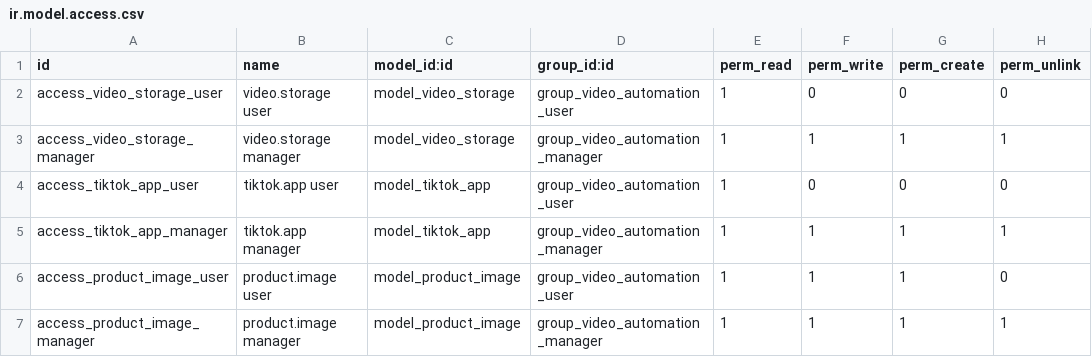
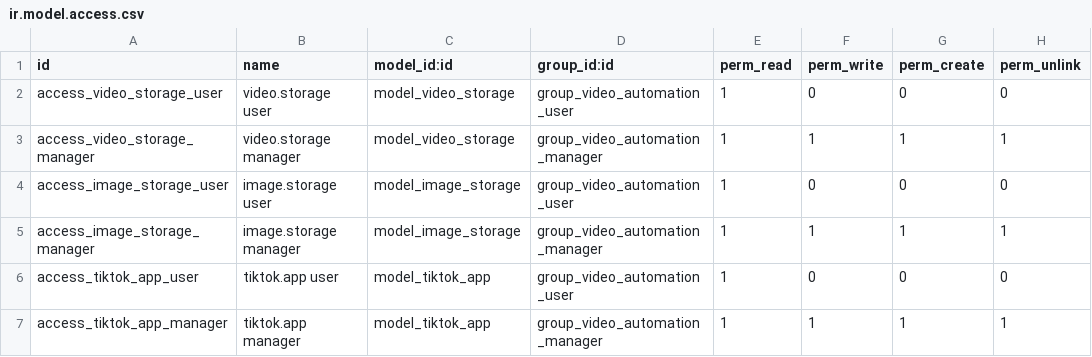
Before and after one commit to binhpn212002/video_automation, a CSV file: addons/video_automation/security/ir.model.access.csv, drawn as a sheet; only a part is shown; the shorter side is filled out with more unchanged rows.

Commit message:
feat: introduce image.storage model to manage Cloudflare R2 image configurations and integrate with product image generation.

```diff
--- a/addons/video_automation/security/ir.model.access.csv
+++ b/addons/video_automation/security/ir.model.access.csv
@@ -3,2 +3,4 @@ access_video_storage_user,video.storage user,model_video_storage,group_video_aut
 access_video_storage_manager,video.storage manager,model_video_storage,group_video_automation_manager,1,1,1,1
+access_image_storage_user,image.storage user,model_image_storage,group_video_automation_user,1,0,0,0
+access_image_storage_manager,image.storage manager,model_image_storage,group_video_automation_manager,1,1,1,1
 access_tiktok_app_user,tiktok.app user,model_tiktok_app,group_video_automation_user,1,0,0,0
```
Also changed, not shown: 13 other files.
